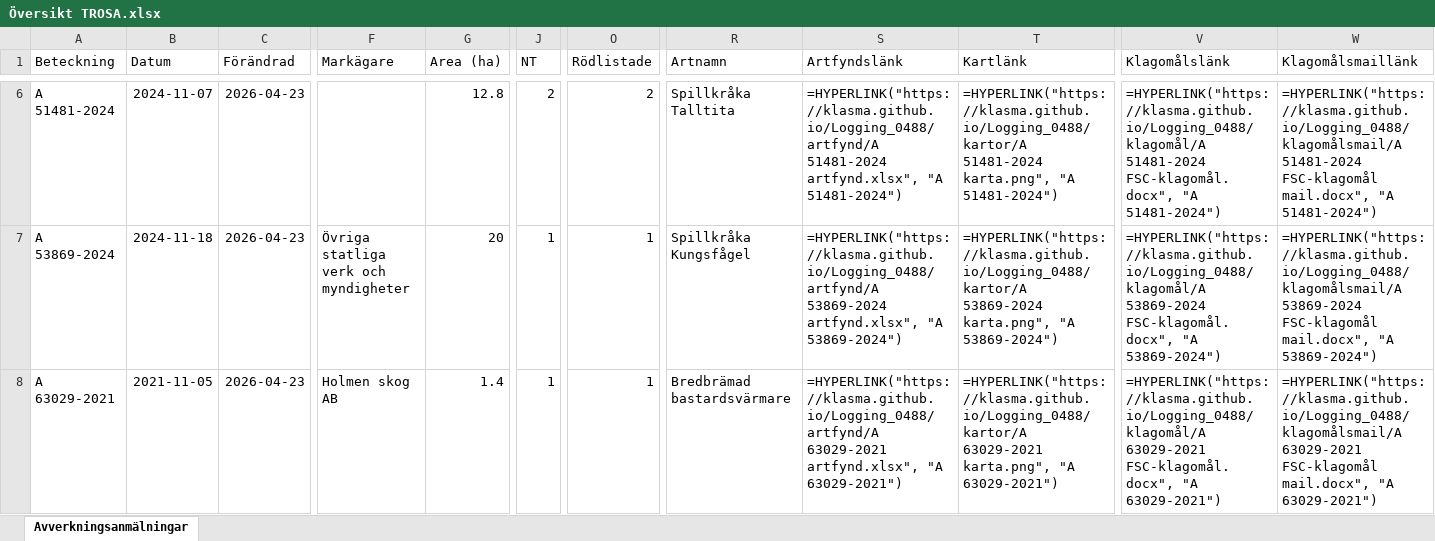
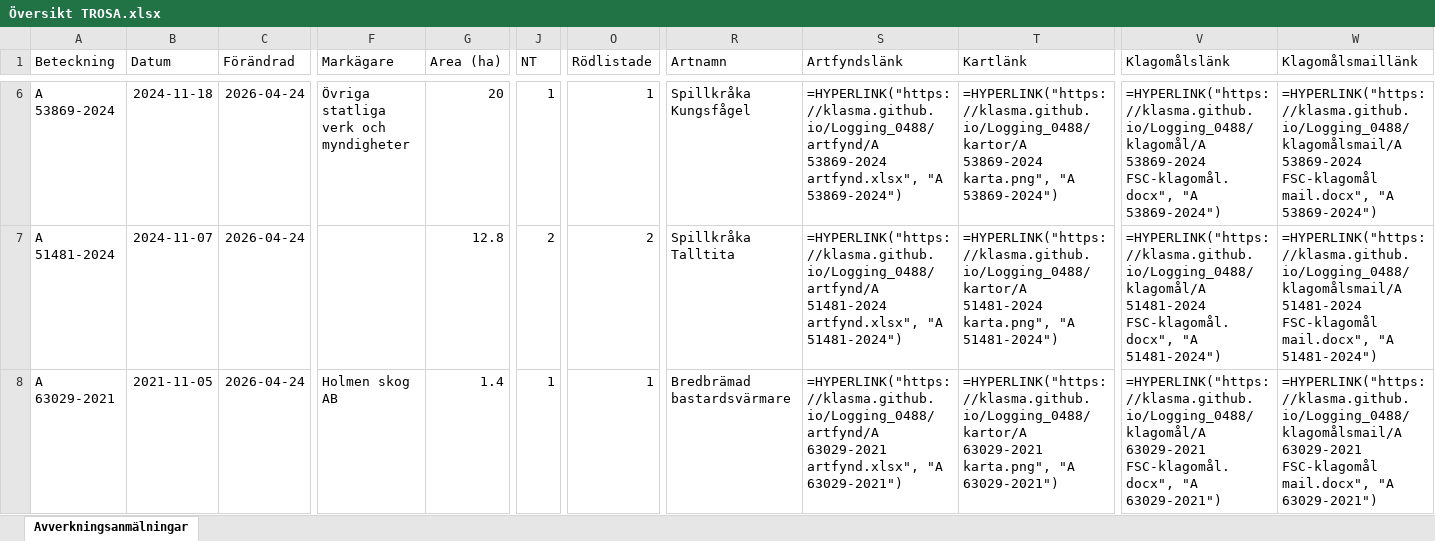
Before and after one commit to klasma/Logging_0488, an Excel workbook: Översikt TROSA.xlsx, sheet Avverkningsanmälningar, drawn as a sheet; only a part is shown, gaps mark what is left out; values as stored, in another font and other column widths than the file's, no borders; formulas without a stored value are shown as written; ↵ is a line break in a cell; the diff covers the shown part only; the diff names each change by its address in the sheet, - before the commit and + after, or states it on an @@ line.

```diff
--- a/Översikt TROSA.xlsx (sheet Avverkningsanmälningar)
+++ b/Översikt TROSA.xlsx (sheet Avverkningsanmälningar)
-A6 (Beteckning): A 51481-2024
+A6 (Beteckning): A 53869-2024
-B6 (Datum): 2024-11-07
+B6 (Datum): 2024-11-18
-C6:C8 (Förändrad): 2026-04-23
+C6:C8 (Förändrad): 2026-04-24
-F6 (Markägare): (empty)
+F6 (Markägare): Övriga statliga verk och myndigheter
-G6 (Area (ha)): 12.8
+G6 (Area (ha)): 20
-J6 (NT): 2
+J6 (NT): 1
-O6 (Rödlistade): 2
+O6 (Rödlistade): 1
-R6 (Artnamn): Spillkråka ↵ Talltita
+R6 (Artnamn): Spillkråka ↵ Kungsfågel
-S6 (Artfyndslänk): =HYPERLINK("https://klasma.github.io/Logging_0488/artfynd/A 51481-2024 artfynd.xlsx", "A 51481-2024")
+S6 (Artfyndslänk): =HYPERLINK("https://klasma.github.io/Logging_0488/artfynd/A 53869-2024 artfynd.xlsx", "A 53869-2024")
-T6 (Kartlänk): =HYPERLINK("https://klasma.github.io/Logging_0488/kartor/A 51481-2024 karta.png", "A 51481-2024")
+T6 (Kartlänk): =HYPERLINK("https://klasma.github.io/Logging_0488/kartor/A 53869-2024 karta.png", "A 53869-2024")
-V6 (Klagomålslänk): =HYPERLINK("https://klasma.github.io/Logging_0488/klagomål/A 51481-2024 FSC-klagomål.docx", "A 51481-2024")
+V6 (Klagomålslänk): =HYPERLINK("https://klasma.github.io/Logging_0488/klagomål/A 53869-2024 FSC-klagomål.docx", "A 53869-2024")
-W6 (Klagomålsmaillänk): =HYPERLINK("https://klasma.github.io/Logging_0488/klagomålsmail/A 51481-2024 FSC-klagomål mail.docx", "A 51481-2024")
+W6 (Klagomålsmaillänk): =HYPERLINK("https://klasma.github.io/Logging_0488/klagomålsmail/A 53869-2024 FSC-klagomål mail.docx", "A 53869-2024")
-A7 (Beteckning): A 53869-2024
+A7 (Beteckning): A 51481-2024
-B7 (Datum): 2024-11-18
+B7 (Datum): 2024-11-07
-F7 (Markägare): Övriga statliga verk och myndigheter
+F7 (Markägare): (empty)
-G7 (Area (ha)): 20
+G7 (Area (ha)): 12.8
-J7 (NT): 1
+J7 (NT): 2
-O7 (Rödlistade): 1
+O7 (Rödlistade): 2
-R7 (Artnamn): Spillkråka ↵ Kungsfågel
+R7 (Artnamn): Spillkråka ↵ Talltita
-S7 (Artfyndslänk): =HYPERLINK("https://klasma.github.io/Logging_0488/artfynd/A 53869-2024 artfynd.xlsx", "A 53869-2024")
+S7 (Artfyndslänk): =HYPERLINK("https://klasma.github.io/Logging_0488/artfynd/A 51481-2024 artfynd.xlsx", "A 51481-2024")
-T7 (Kartlänk): =HYPERLINK("https://klasma.github.io/Logging_0488/kartor/A 53869-2024 karta.png", "A 53869-2024")
+T7 (Kartlänk): =HYPERLINK("https://klasma.github.io/Logging_0488/kartor/A 51481-2024 karta.png", "A 51481-2024")
-V7 (Klagomålslänk): =HYPERLINK("https://klasma.github.io/Logging_0488/klagomål/A 53869-2024 FSC-klagomål.docx", "A 53869-2024")
+V7 (Klagomålslänk): =HYPERLINK("https://klasma.github.io/Logging_0488/klagomål/A 51481-2024 FSC-klagomål.docx", "A 51481-2024")
-W7 (Klagomålsmaillänk): =HYPERLINK("https://klasma.github.io/Logging_0488/klagomålsmail/A 53869-2024 FSC-klagomål mail.docx", "A 53869-2024")
+W7 (Klagomålsmaillänk): =HYPERLINK("https://klasma.github.io/Logging_0488/klagomålsmail/A 51481-2024 FSC-klagomål mail.docx", "A 51481-2024")
```
Also changed, not shown: 368 edited cells elsewhere in this sheet, artfynd/A 11123-2023 artfynd.xlsx, artfynd/A 13760-2022 artfynd.xlsx, 51 other files.
